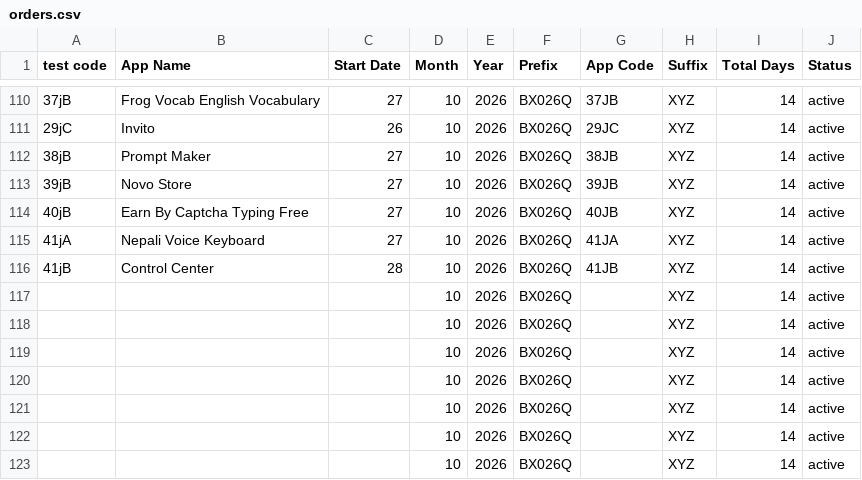
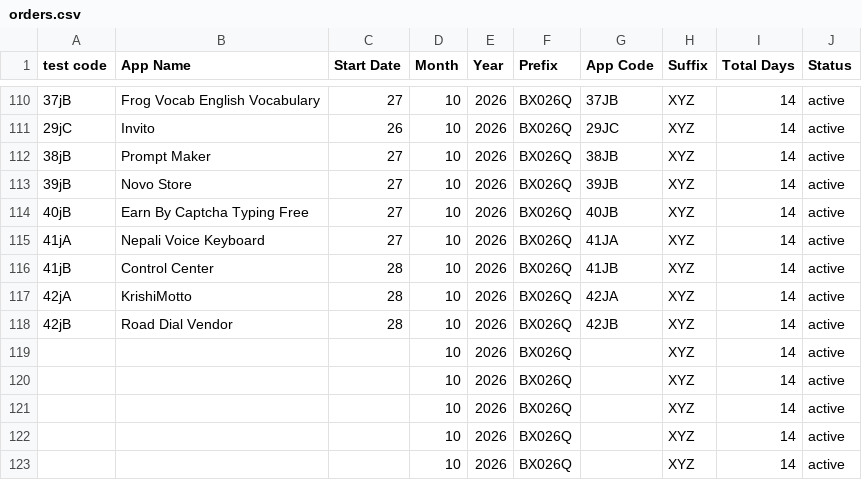
Before and after one commit to weapptesters-design/Tryoldweb, a CSV file: orders.csv, drawn as a sheet; only a part is shown, gaps mark what is left out.

```diff
--- a/orders.csv
+++ b/orders.csv
@@ -116,4 +116,4 @@ test code,App Name,Start Date,Month ,Year,Prefix,App Code,Suffix ,Total Days,Sta
 41jB,Control Center ,28,10,2026,BX026Q,41JB,XYZ,14,active
-,,,10,2026,BX026Q,,XYZ,14,active
-,,,10,2026,BX026Q,,XYZ,14,active
+42jA,KrishiMotto ,28,10,2026,BX026Q,42JA,XYZ,14,active
+42jB,Road Dial Vendor ,28,10,2026,BX026Q,42JB,XYZ,14,active
 ,,,10,2026,BX026Q,,XYZ,14,active
```
Also changed, not shown: 1 other file.
